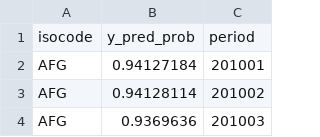
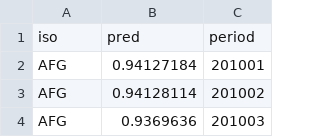
Before and after one commit to Matheus-Rodriguez/TerraCast, a CSV file: conflito/mapa/static/pred_12__off_period.csv, drawn as a sheet; only a part is shown; removed rows and columns are numbered as before the commit, all else as after; the diff names each change by its address in the sheet, - before the commit and + after, or states it on an @@ line.

```diff
--- a/conflito/mapa/static/pred_12__off_period.csv
+++ b/conflito/mapa/static/pred_12__off_period.csv
-row 1: isocode | y_pred_prob | period
+row 1: iso | pred | period
```
Also changed, not shown: 14 other files.
